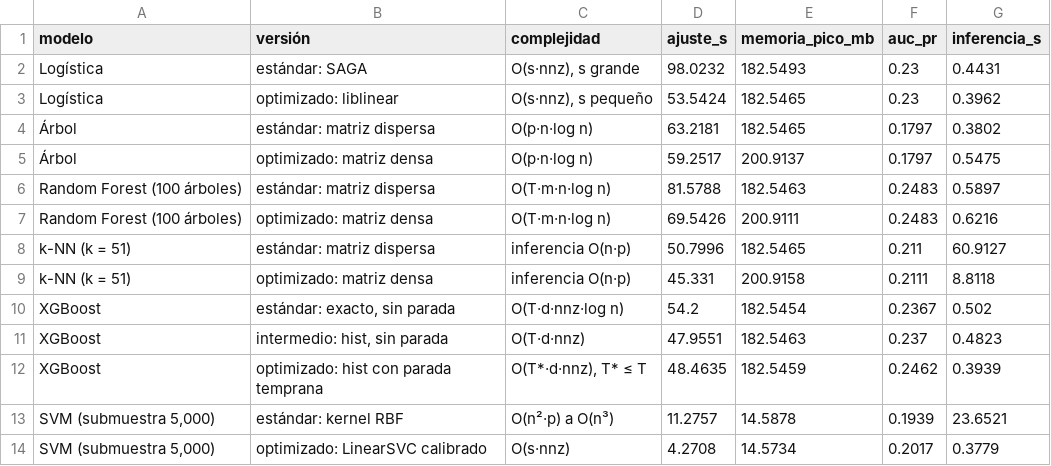
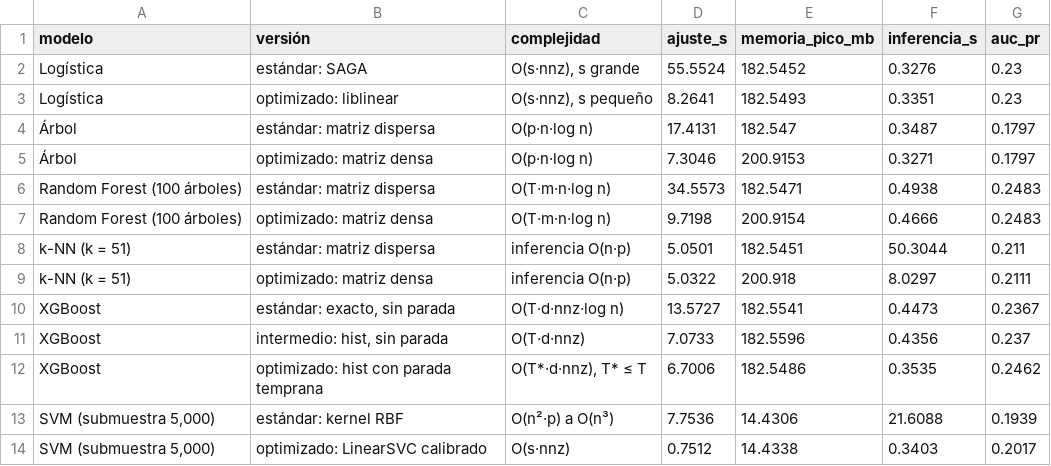
Before and after one commit to joshua2412-a/Diabetes_ProyectoML_202630, a CSV file: results/estandar_vs_optimizado.csv, drawn as a sheet; removed rows and columns are numbered as before the commit, all else as after; the diff names each change by its address in the sheet, - before the commit and + after, or states it on an @@ line.

```diff
--- a/results/estandar_vs_optimizado.csv
+++ b/results/estandar_vs_optimizado.csv
+column F (inferencia_s), rows 2-14: 0.3276 | 0.3351 | 0.3487 | 0.3271 | 0.4938 | 0.4666 | 50.3044 | 8.0297 | 0.4473 | 0.4356 | 0.3535 | 21.6088 | 0.3403
-column G (inferencia_s), rows 2-14: 0.4431 | 0.3962 | 0.3802 | 0.5475 | 0.5897 | 0.6216 | 60.9127 | 8.8118 | 0.502 | 0.4823 | 0.3939 | 23.6521 | 0.3779
-D2 (ajuste_s): 98.0232
+D2 (ajuste_s): 55.5524
-E2 (memoria_pico_mb): 182.5493
+E2 (memoria_pico_mb): 182.5452
-D3 (ajuste_s): 53.5424
+D3 (ajuste_s): 8.2641
-E3 (memoria_pico_mb): 182.5465
+E3 (memoria_pico_mb): 182.5493
-D4 (ajuste_s): 63.2181
+D4 (ajuste_s): 17.4131
-E4 (memoria_pico_mb): 182.5465
+E4 (memoria_pico_mb): 182.547
-D5 (ajuste_s): 59.2517
+D5 (ajuste_s): 7.3046
-E5 (memoria_pico_mb): 200.9137
+E5 (memoria_pico_mb): 200.9153
-D6 (ajuste_s): 81.5788
+D6 (ajuste_s): 34.5573
-E6 (memoria_pico_mb): 182.5463
+E6 (memoria_pico_mb): 182.5471
-D7 (ajuste_s): 69.5426
+D7 (ajuste_s): 9.7198
-E7 (memoria_pico_mb): 200.9111
+E7 (memoria_pico_mb): 200.9154
-D8 (ajuste_s): 50.7996
+D8 (ajuste_s): 5.0501
-E8 (memoria_pico_mb): 182.5465
+E8 (memoria_pico_mb): 182.5451
-D9 (ajuste_s): 45.331
+D9 (ajuste_s): 5.0322
-E9 (memoria_pico_mb): 200.9158
+E9 (memoria_pico_mb): 200.918
-D10 (ajuste_s): 54.2
+D10 (ajuste_s): 13.5727
-E10 (memoria_pico_mb): 182.5454
+E10 (memoria_pico_mb): 182.5541
-D11 (ajuste_s): 47.9551
+D11 (ajuste_s): 7.0733
-E11 (memoria_pico_mb): 182.5463
+E11 (memoria_pico_mb): 182.5596
-D12 (ajuste_s): 48.4635
+D12 (ajuste_s): 6.7006
-E12 (memoria_pico_mb): 182.5459
+E12 (memoria_pico_mb): 182.5486
-D13 (ajuste_s): 11.2757
+D13 (ajuste_s): 7.7536
-E13 (memoria_pico_mb): 14.5878
+E13 (memoria_pico_mb): 14.4306
-D14 (ajuste_s): 4.2708
+D14 (ajuste_s): 0.7512
-E14 (memoria_pico_mb): 14.5734
+E14 (memoria_pico_mb): 14.4338
```
Also changed, not shown: results/escalamiento_empirico.csv, results/proyeccion_computacional.csv, 5 other files.
